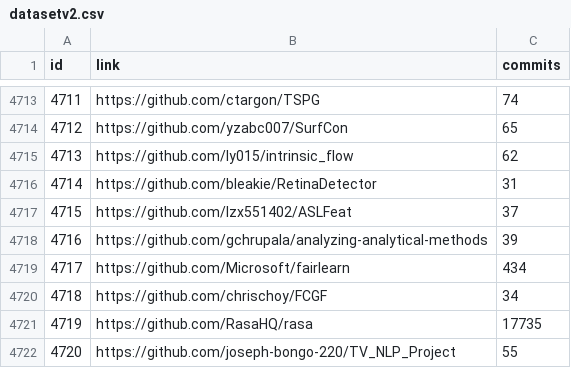
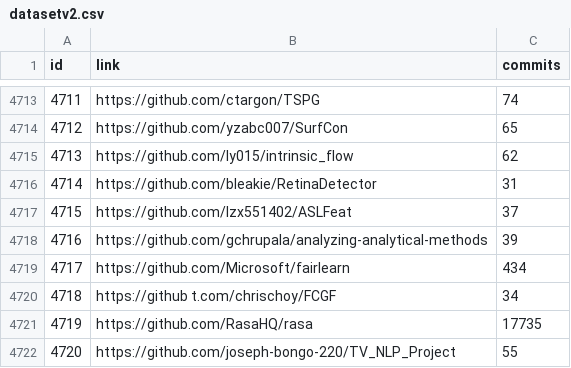
Before and after one commit to tna-hub/mining_ml_repos, a CSV file: data/datasetv2.csv, drawn as a sheet; only a part is shown, gaps mark what is left out.

```diff
--- a/data/datasetv2.csv
+++ b/data/datasetv2.csv
@@ -4719,3 +4719,3 @@ id,link,commits
 4717,https://github.com/Microsoft/fairlearn,434
-4718,https://github.com/chrischoy/FCGF,34
+4718,https://github t.com/chrischoy/FCGF,34
 4719,https://github.com/RasaHQ/rasa,17735
```
Also changed, not shown: 4 other files.
